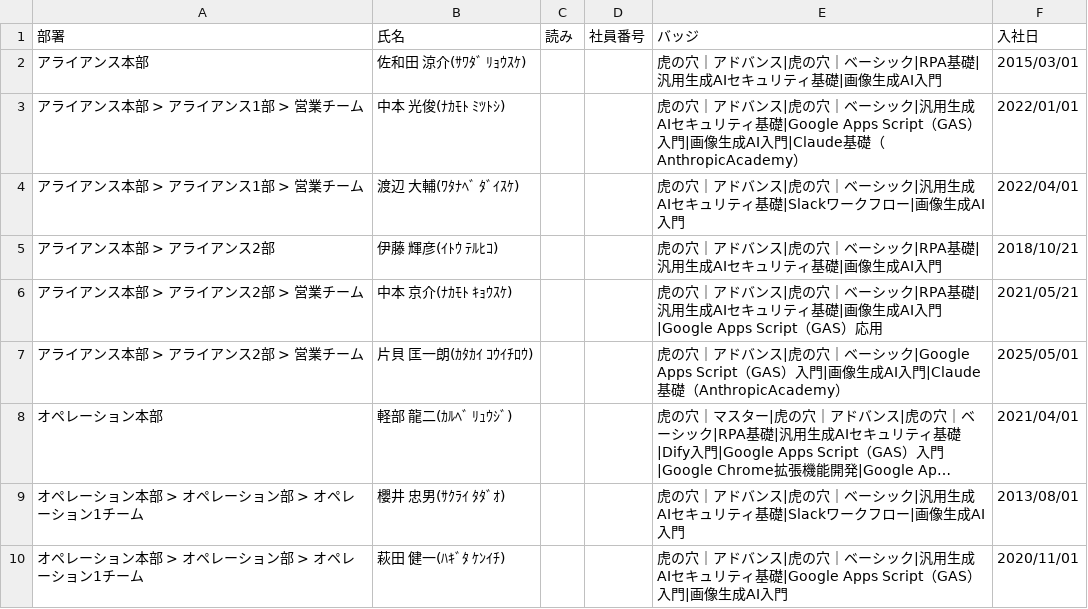
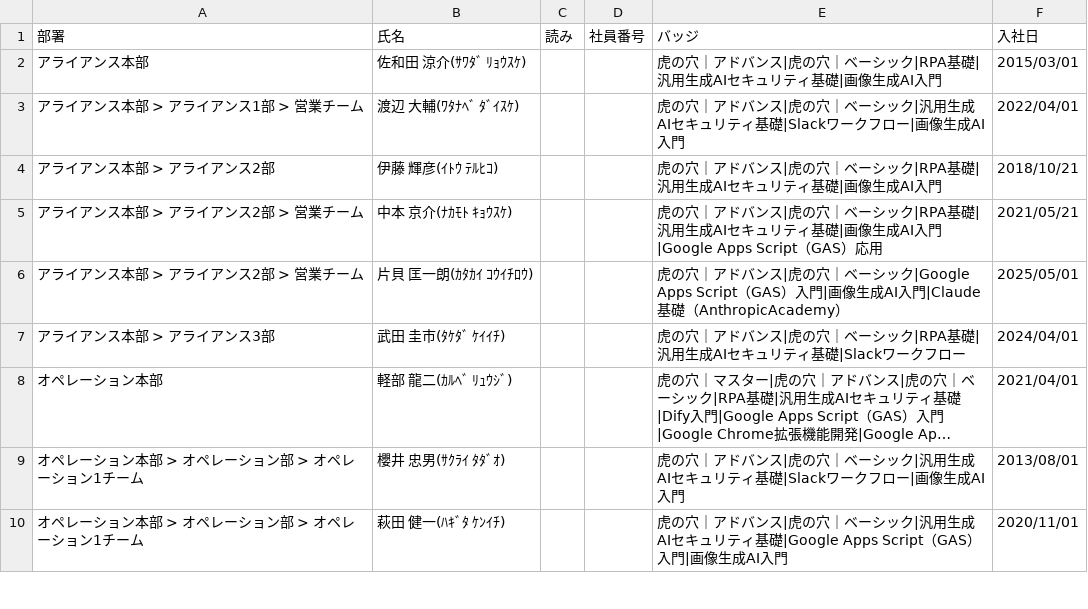
Before and after one commit to coty0322/badge-data, a CSV file: gmo_badges (13).csv, drawn as a sheet; only a part is shown; long unchanged cells end in …; removed rows and columns are numbered as before the commit, all else as after; the diff covers the shown part only; the diff names each change by its address in the sheet, - before the commit and + after, or states it on an @@ line.

Commit message:
バッジデータ更新 2026/7/24 15:33:36

```diff
--- a/gmo_badges (13).csv
+++ b/gmo_badges (13).csv
-row 3: アライアンス本部 > アライアンス1部 > 営業チーム | 中本 光俊(ﾅｶﾓﾄ ﾐﾂﾄｼ) |  |  | 虎の穴｜アドバンス|虎の穴｜ベーシック|汎用生成AIセキュリティ基礎|Google Apps Script（GAS）入門|画像生成AI入門|Claude基礎（AnthropicAcademy） | 2022/01/01
+row 7: アライアンス本部 > アライアンス3部 | 武田 圭市(ﾀｹﾀﾞ ｹｲｲﾁ) |  |  | 虎の穴｜アドバンス|虎の穴｜ベーシック|RPA基礎|汎用生成AIセキュリティ基礎|Slackワークフロー | 2024/04/01
```
Also changed, not shown: 4 added rows, 4 removed rows and 3 edited cells elsewhere in this file.
